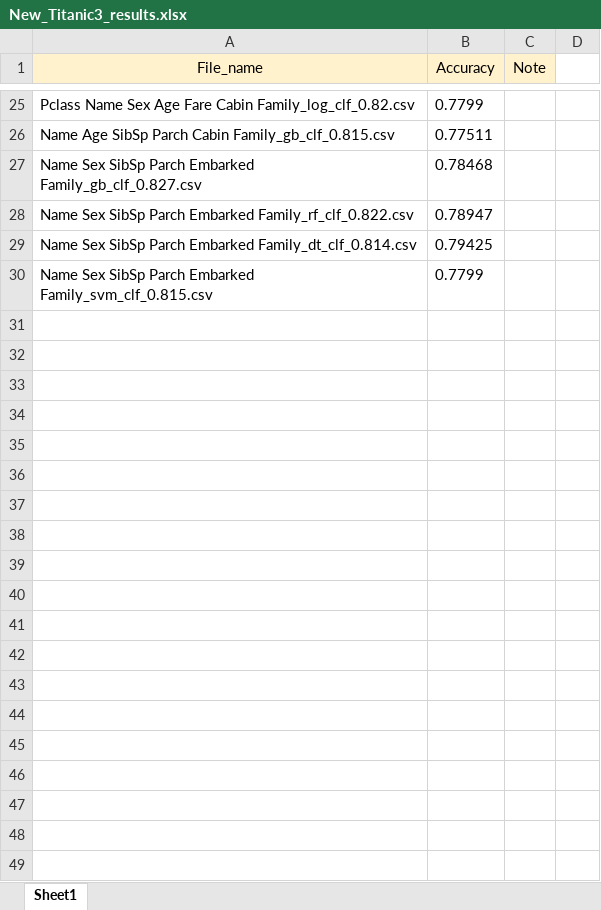
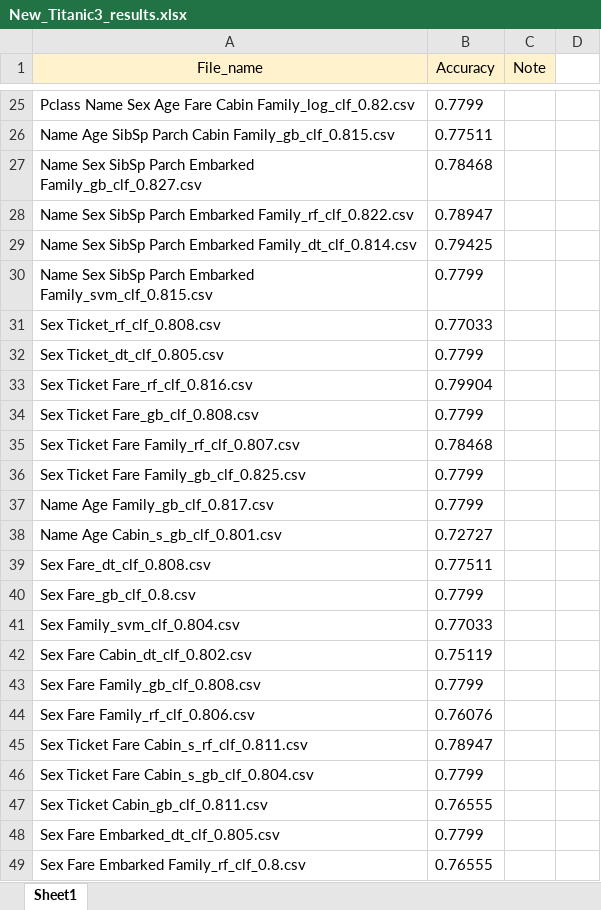
Before and after one commit to Abdumaleek/Kaggle-Titanic, an Excel workbook: New_Titanic3_results.xlsx, sheet Sheet1, drawn as a sheet; only a part is shown, gaps mark what is left out; values as stored, in another font and other column widths than the file's, no borders; the diff covers the shown part only; the diff names each change by its address in the sheet, - before the commit and + after, or states it on an @@ line.

Commit message:
add some results

```diff
--- a/New_Titanic3_results.xlsx (sheet Sheet1)
+++ b/New_Titanic3_results.xlsx (sheet Sheet1)
+row 31: Sex Ticket_rf_clf_0.808.csv | 0.77033
+row 32: Sex Ticket_dt_clf_0.805.csv | 0.7799
+row 33: Sex Ticket Fare_rf_clf_0.816.csv | 0.79904
+row 34: Sex Ticket Fare_gb_clf_0.808.csv | 0.7799
+row 35: Sex Ticket Fare Family_rf_clf_0.807.csv | 0.78468
+row 36: Sex Ticket Fare Family_gb_clf_0.825.csv | 0.7799
+row 37: Name Age Family_gb_clf_0.817.csv | 0.7799
+row 38: Name Age Cabin_s_gb_clf_0.801.csv | 0.72727
+row 39: Sex Fare_dt_clf_0.808.csv | 0.77511
+row 40: Sex Fare_gb_clf_0.8.csv | 0.7799
+row 41: Sex Family_svm_clf_0.804.csv | 0.77033
+row 42: Sex Fare Cabin_dt_clf_0.802.csv | 0.75119
+row 43: Sex Fare Family_gb_clf_0.808.csv | 0.7799
+row 44: Sex Fare Family_rf_clf_0.806.csv | 0.76076
+row 45: Sex Ticket Fare Cabin_s_rf_clf_0.811.csv | 0.78947
+row 46: Sex Ticket Fare Cabin_s_gb_clf_0.804.csv | 0.7799
+row 47: Sex Ticket Cabin_gb_clf_0.811.csv | 0.76555
+row 48: Sex Fare Embarked_dt_clf_0.805.csv | 0.7799
+row 49: Sex Fare Embarked Family_rf_clf_0.8.csv | 0.76555
```
Also changed, not shown: 21 added rows elsewhere in this sheet, 1 other file.
